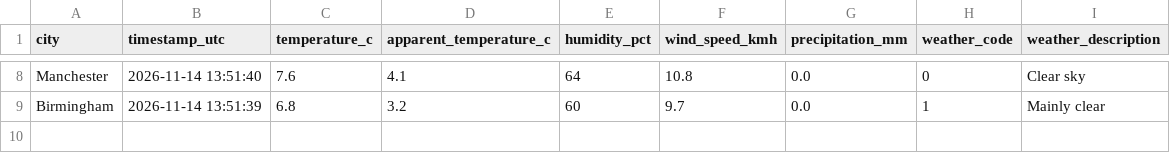
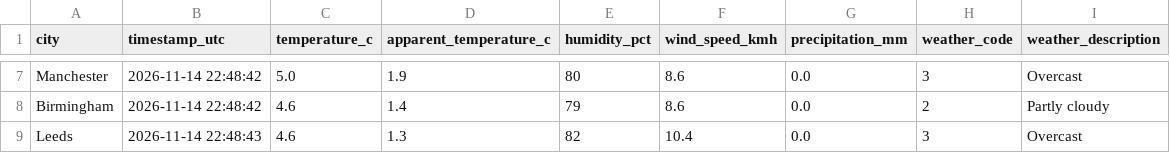
Before and after one commit to Patthur/UK-Weather-Pipeline, a CSV file: data/latest_snapshot.csv, drawn as a sheet; only a part is shown, gaps mark what is left out; addresses are those after the commit; the diff covers the shown part only; the diff names each change by its address in the sheet, - before the commit and + after, or states it on an @@ line.

```diff
--- a/data/latest_snapshot.csv
+++ b/data/latest_snapshot.csv
-B7 (timestamp_utc): 2026-11-14 13:51:40
+B7 (timestamp_utc): 2026-11-14 22:48:42
-C7 (temperature_c): 7.6
+C7 (temperature_c): 5.0
-D7 (apparent_temperature_c): 4.1
+D7 (apparent_temperature_c): 1.9
-E7 (humidity_pct): 64
+E7 (humidity_pct): 80
-F7 (wind_speed_kmh): 10.8
+F7 (wind_speed_kmh): 8.6
-H7 (weather_code): 0
+H7 (weather_code): 3
-I7 (weather_description): Clear sky
+I7 (weather_description): Overcast
-B8 (timestamp_utc): 2026-11-14 13:51:39
+B8 (timestamp_utc): 2026-11-14 22:48:42
-C8 (temperature_c): 6.8
+C8 (temperature_c): 4.6
-D8 (apparent_temperature_c): 3.2
+D8 (apparent_temperature_c): 1.4
-E8 (humidity_pct): 60
+E8 (humidity_pct): 79
-F8 (wind_speed_kmh): 9.7
+F8 (wind_speed_kmh): 8.6
-H8 (weather_code): 1
+H8 (weather_code): 2
-I8 (weather_description): Mainly clear
+I8 (weather_description): Partly cloudy
+row 9: Leeds | 2026-11-14 22:48:43 | 4.6 | 1.3 | 82 | 10.4 | 0.0 | 3 | Overcast
```
Also changed, not shown: 1 added row, 2 removed rows and 25 edited cells elsewhere in this file, data/city_averages.csv, data/weather_history.csv, 1 other file.
